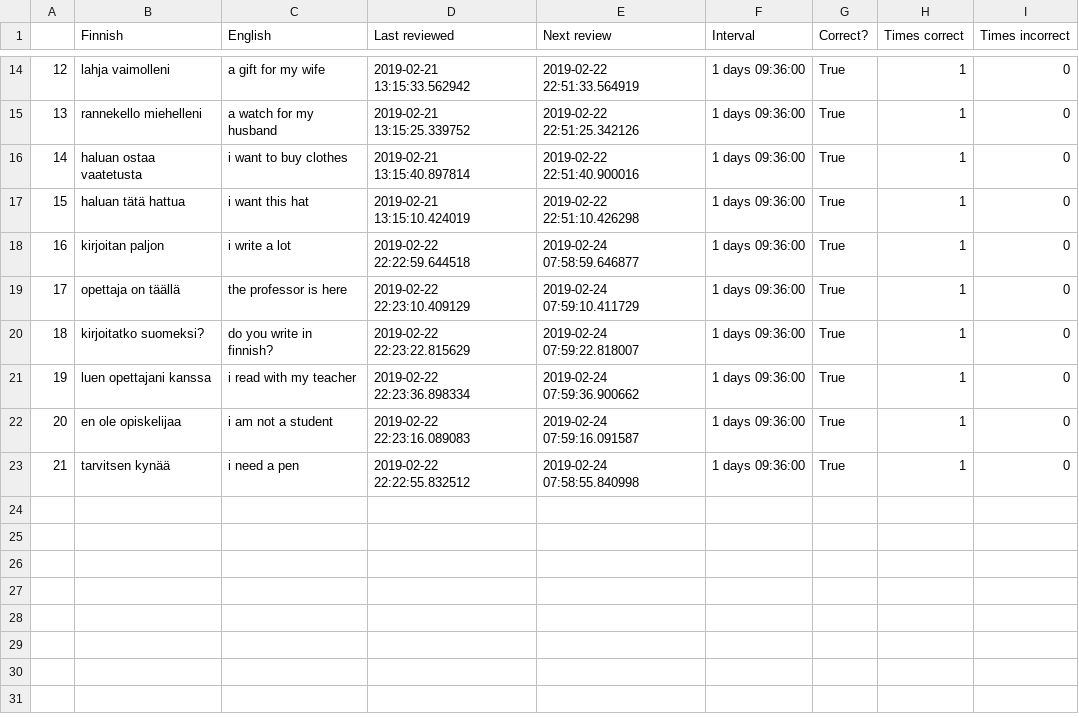
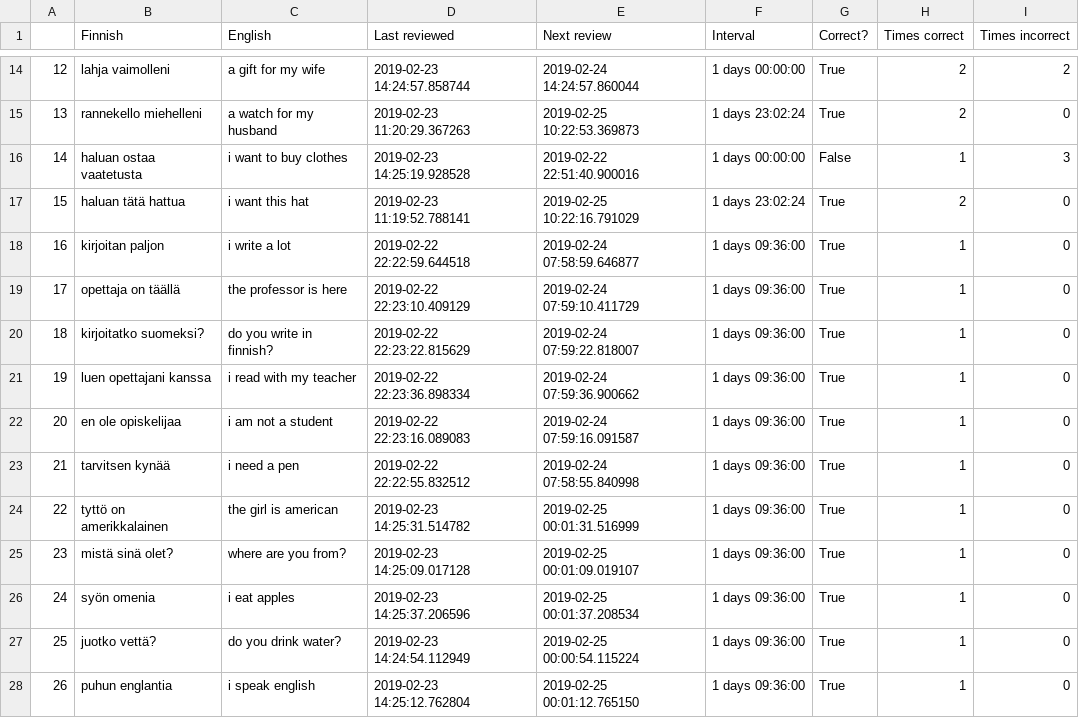
Before and after one commit to tbilsbor/finncards, a CSV file: phrases.csv, drawn as a sheet; only a part is shown, gaps mark what is left out; the diff covers the shown part only.

```diff
--- a/phrases.csv
+++ b/phrases.csv
@@ -14,5 +14,5 @@
-12,lahja vaimolleni,a gift for my wife,2019-02-21 13:15:33.562942,2019-02-22 22:51:33.564919,1 days 09:36:00,True,1,0
-13,rannekello miehelleni,a watch for my husband,2019-02-21 13:15:25.339752,2019-02-22 22:51:25.342126,1 days 09:36:00,True,1,0
-14,haluan ostaa vaatetusta,i want to buy clothes,2019-02-21 13:15:40.897814,2019-02-22 22:51:40.900016,1 days 09:36:00,True,1,0
-15,haluan tätä hattua,i want this hat,2019-02-21 13:15:10.424019,2019-02-22 22:51:10.426298,1 days 09:36:00,True,1,0
+12,lahja vaimolleni,a gift for my wife,2019-02-23 14:24:57.858744,2019-02-24 14:24:57.860044,1 days 00:00:00,True,2,2
+13,rannekello miehelleni,a watch for my husband,2019-02-23 11:20:29.367263,2019-02-25 10:22:53.369873,1 days 23:02:24,True,2,0
+14,haluan ostaa vaatetusta,i want to buy clothes,2019-02-23 14:25:19.928528,2019-02-22 22:51:40.900016,1 days 00:00:00,False,1,3
+15,haluan tätä hattua,i want this hat,2019-02-23 11:19:52.788141,2019-02-25 10:22:16.791029,1 days 23:02:24,True,2,0
 16,kirjoitan paljon,i write a lot,2019-02-22 22:22:59.644518,2019-02-24 07:58:59.646877,1 days 09:36:00,True,1,0
@@ -23 +23,6 @@
 21,tarvitsen kynää,i need a pen,2019-02-22 22:22:55.832512,2019-02-24 07:58:55.840998,1 days 09:36:00,True,1,0
+22,tyttö on amerikkalainen,the girl is american,2019-02-23 14:25:31.514782,2019-02-25 00:01:31.516999,1 days 09:36:00,True,1,0
+23,mistä sinä olet?,where are you from?,2019-02-23 14:25:09.017128,2019-02-25 00:01:09.019107,1 days 09:36:00,True,1,0
+24,syön omenia,i eat apples,2019-02-23 14:25:37.206596,2019-02-25 00:01:37.208534,1 days 09:36:00,True,1,0
+25,juotko vettä?,do you drink water?,2019-02-23 14:24:54.112949,2019-02-25 00:00:54.115224,1 days 09:36:00,True,1,0
+26,puhun englantia,i speak english,2019-02-23 14:25:12.762804,2019-02-25 00:01:12.765150,1 days 09:36:00,True,1,0
```
Also changed, not shown: 38 edited cells elsewhere in this file, invariants.csv, nominals.csv, 2 other files.
